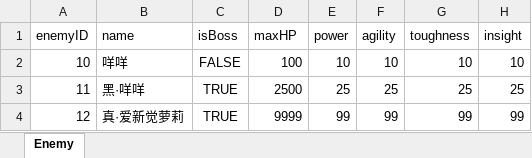
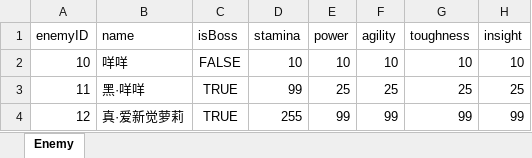
Before and after one commit to huzhangyang/ChineseRoguelikeGame, an Excel workbook: Documents/ExcelData/EnemyData.xlsx, sheet Enemy, drawn as a sheet; only a part is shown; values as stored, in another font and other column widths than the file's, no borders; the diff names each change by its address in the sheet, - before the commit and + after, or states it on an @@ line.

Commit message:
refactor. maxHP -> stamina.

```diff
--- a/Documents/ExcelData/EnemyData.xlsx (sheet Enemy)
+++ b/Documents/ExcelData/EnemyData.xlsx (sheet Enemy)
-D1: maxHP
+D1: stamina
-D2 (stamina): 100
+D2 (stamina): 10
-D3 (stamina): 2500
+D3 (stamina): 99
-D4 (stamina): 9999
+D4 (stamina): 255
```
Also changed, not shown: 14 other files.
